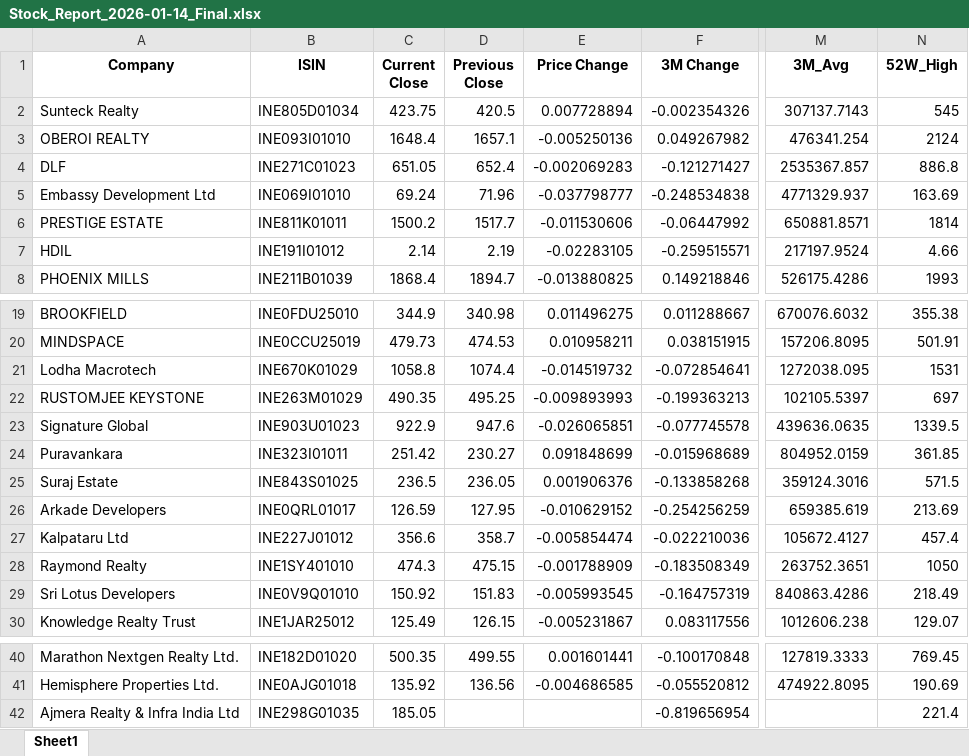
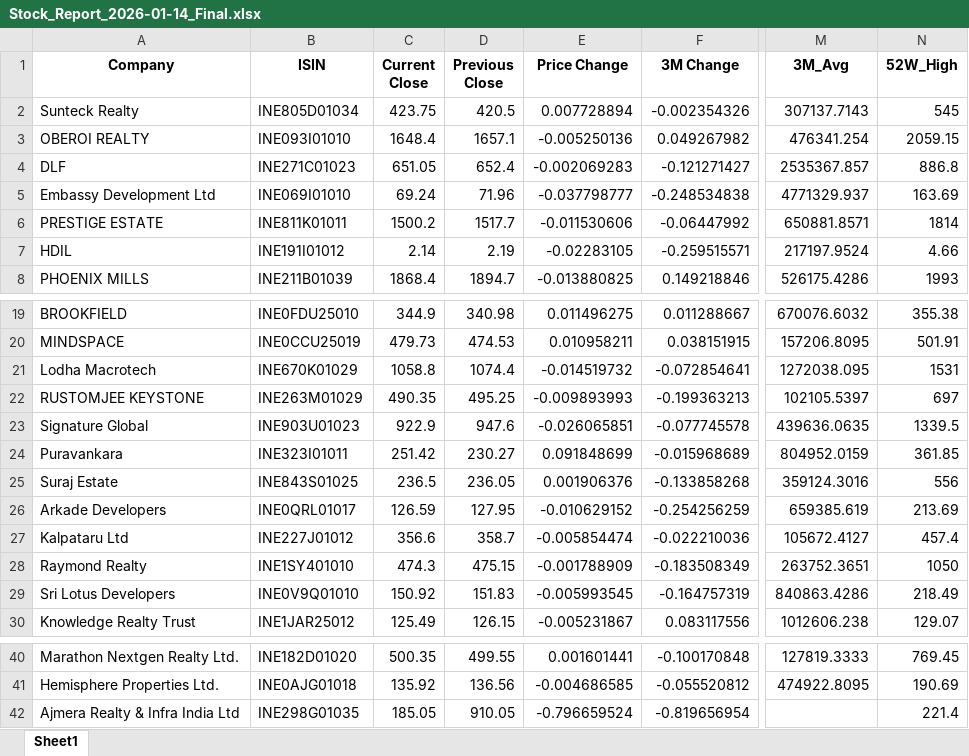
Before and after one commit to IHSIRVP/Stock_Pricing_Monitoring_IR, an Excel workbook: StockReport/Stock_Report_2026-01-14_Final.xlsx, sheet Sheet1, drawn as a sheet; only a part is shown, gaps mark what is left out; values as stored, in another font and other column widths than the file's, no borders; the diff names each change by its address in the sheet, - before the commit and + after, or states it on an @@ line.

```diff
--- a/StockReport/Stock_Report_2026-01-14_Final.xlsx (sheet Sheet1)
+++ b/StockReport/Stock_Report_2026-01-14_Final.xlsx (sheet Sheet1)
-N3 (52W_High): 2124
+N3 (52W_High): 2059.15
-N25 (52W_High): 571.5
+N25 (52W_High): 556
-D42 (Previous Close): (empty)
+D42 (Previous Close): 910.05
-E42 (Price Change): (empty)
+E42 (Price Change): -0.796659524
```
Also changed, not shown: 8 other files.
